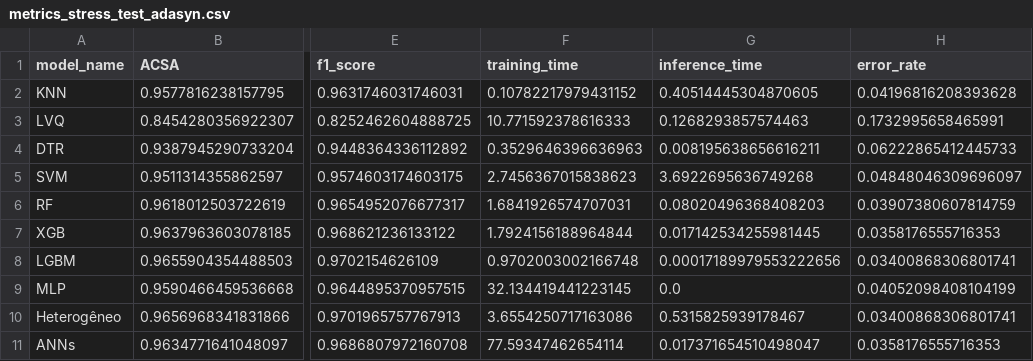
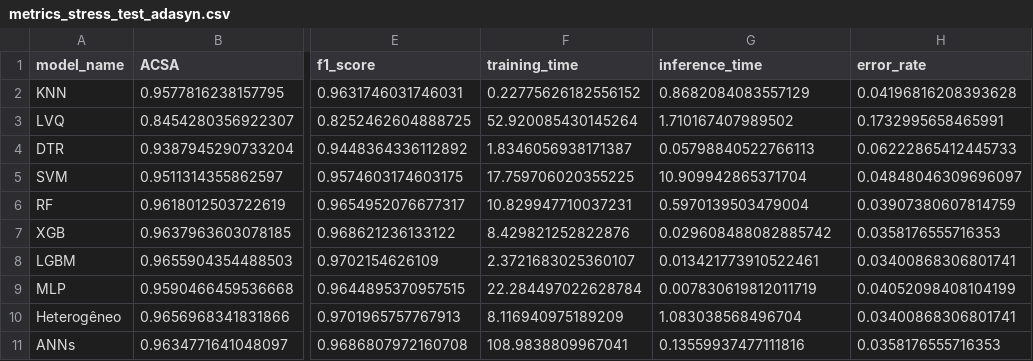
Before and after one commit to giulliabraga/crisp-dm-phishing, a CSV file: metrics/metrics_stress_test_adasyn.csv, drawn as a sheet; only a part is shown, gaps mark what is left out; the diff names each change by its address in the sheet, - before the commit and + after, or states it on an @@ line.

```diff
--- a/metrics/metrics_stress_test_adasyn.csv
+++ b/metrics/metrics_stress_test_adasyn.csv
-F2 (training_time): 0.10782217979431152
+F2 (training_time): 0.22775626182556152
-G2 (inference_time): 0.40514445304870605
+G2 (inference_time): 0.8682084083557129
-F3 (training_time): 10.771592378616333
+F3 (training_time): 52.920085430145264
-G3 (inference_time): 0.1268293857574463
+G3 (inference_time): 1.710167407989502
-F4 (training_time): 0.3529646396636963
+F4 (training_time): 1.8346056938171387
-G4 (inference_time): 0.008195638656616211
+G4 (inference_time): 0.05798840522766113
-F5 (training_time): 2.7456367015838623
+F5 (training_time): 17.759706020355225
-G5 (inference_time): 3.6922695636749268
+G5 (inference_time): 10.909942865371704
-F6 (training_time): 1.6841926574707031
+F6 (training_time): 10.829947710037231
-G6 (inference_time): 0.08020496368408203
+G6 (inference_time): 0.5970139503479004
-F7 (training_time): 1.7924156188964844
+F7 (training_time): 8.429821252822876
-G7 (inference_time): 0.017142534255981445
+G7 (inference_time): 0.029608488082885742
-F8 (training_time): 0.9702003002166748
+F8 (training_time): 2.3721683025360107
-G8 (inference_time): 0.00017189979553222656
+G8 (inference_time): 0.013421773910522461
-F9 (training_time): 32.134419441223145
+F9 (training_time): 22.284497022628784
-G9 (inference_time): 0.0
+G9 (inference_time): 0.007830619812011719
-F10 (training_time): 3.6554250717163086
+F10 (training_time): 8.116940975189209
-G10 (inference_time): 0.5315825939178467
+G10 (inference_time): 1.083038568496704
-F11 (training_time): 77.59347462654114
+F11 (training_time): 108.9838809967041
-G11 (inference_time): 0.017371654510498047
+G11 (inference_time): 0.13559937477111816
```
Also changed, not shown: metrics/metrics_stress_test.csv, 1 other file.
